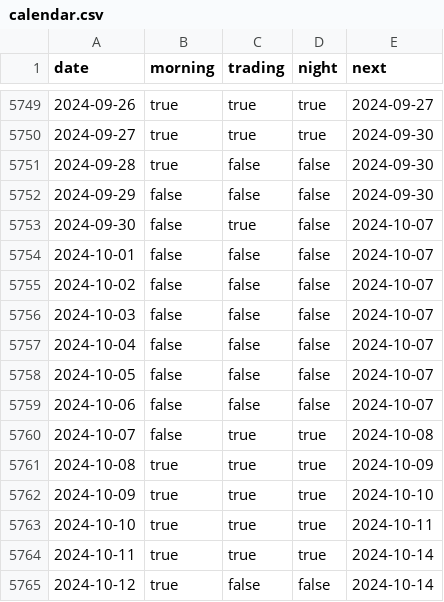
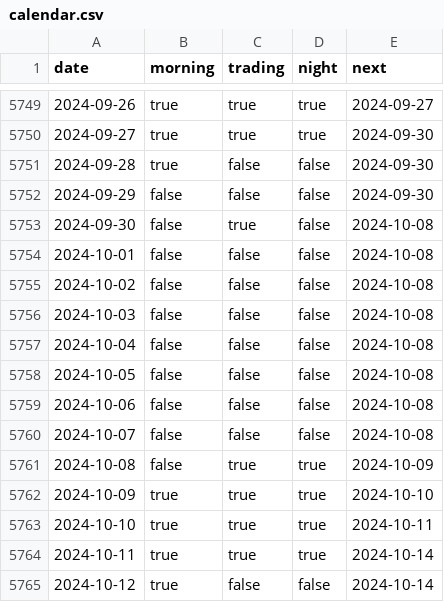
Before and after one commit to shawn666liu/tradecalendar-rs, a CSV file: tradecalendar-rs/calendar.csv, drawn as a sheet; only a part is shown, gaps mark what is left out.

```diff
--- a/tradecalendar-rs/calendar.csv
+++ b/tradecalendar-rs/calendar.csv
@@ -5752,11 +5752,11 @@ date,morning,trading,night,next
 2024-09-29,false,false,false,2024-09-30
-2024-09-30,false,true,false,2024-10-07
-2024-10-01,false,false,false,2024-10-07
-2024-10-02,false,false,false,2024-10-07
-2024-10-03,false,false,false,2024-10-07
-2024-10-04,false,false,false,2024-10-07
-2024-10-05,false,false,false,2024-10-07
-2024-10-06,false,false,false,2024-10-07
-2024-10-07,false,true,true,2024-10-08
-2024-10-08,true,true,true,2024-10-09
+2024-09-30,false,true,false,2024-10-08
+2024-10-01,false,false,false,2024-10-08
+2024-10-02,false,false,false,2024-10-08
+2024-10-03,false,false,false,2024-10-08
+2024-10-04,false,false,false,2024-10-08
+2024-10-05,false,false,false,2024-10-08
+2024-10-06,false,false,false,2024-10-08
+2024-10-07,false,false,false,2024-10-08
+2024-10-08,false,true,true,2024-10-09
 2024-10-09,true,true,true,2024-10-10
```
Also changed, not shown: tradecalendar-rs/holidays.csv, 4 other files.
